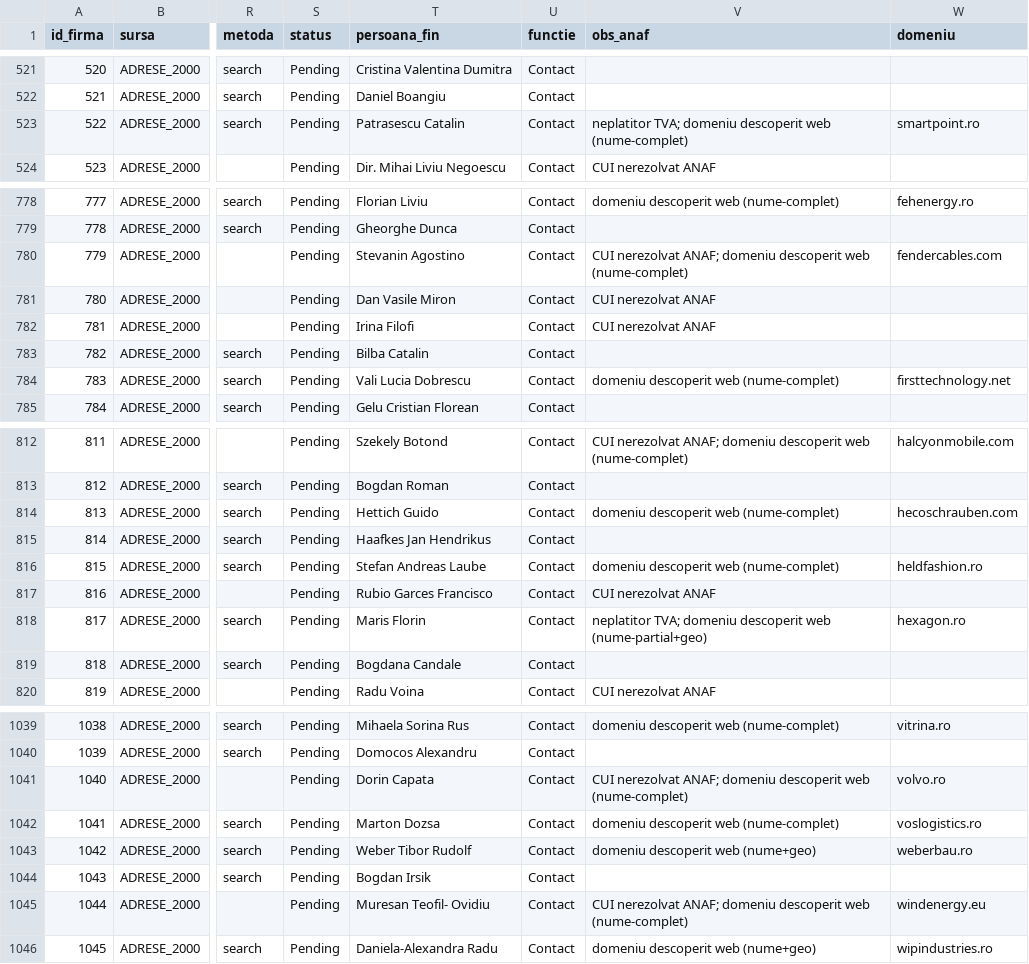
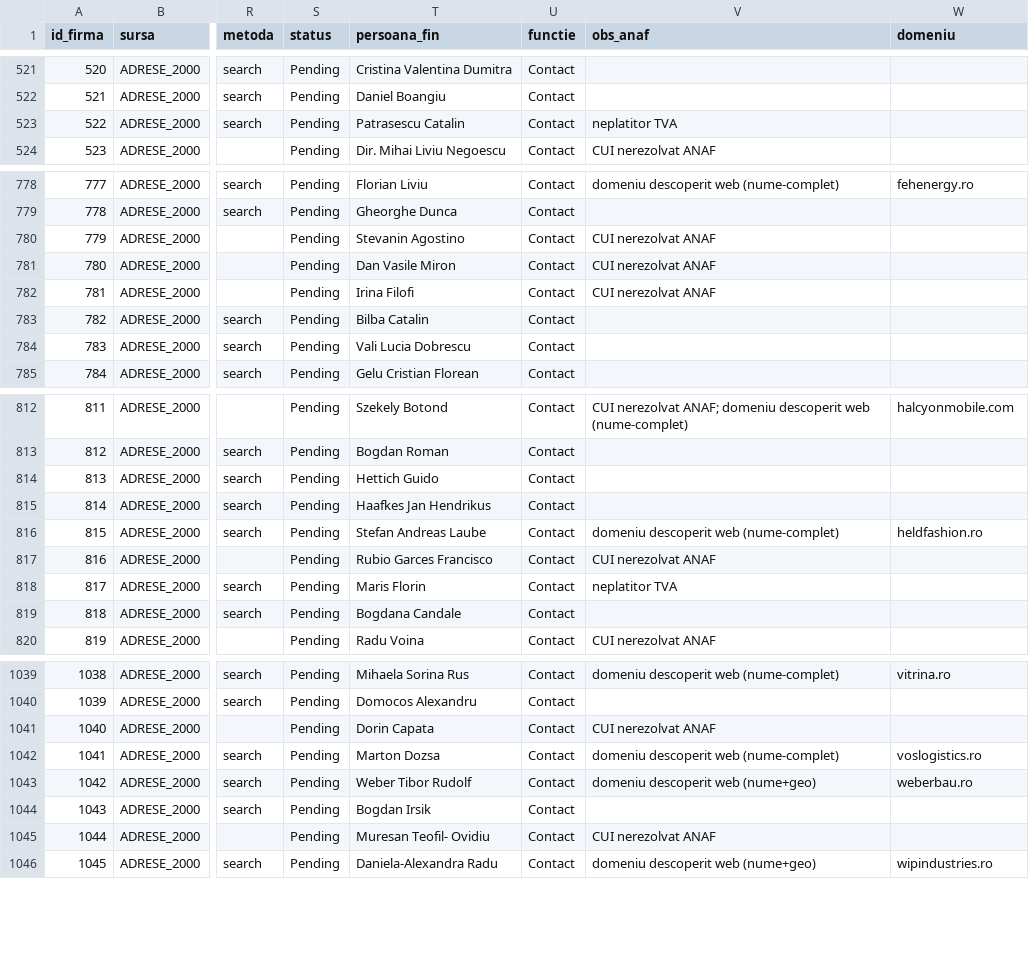
Before and after one commit to Robert-Deaconescu/data-enrichment-, a CSV file: work/04_imbogatit.csv, drawn as a sheet; only a part is shown, gaps mark what is left out; the diff covers the shown part only; the diff names each change by its address in the sheet, - before the commit and + after, or states it on an @@ line.

```diff
--- a/work/04_imbogatit.csv
+++ b/work/04_imbogatit.csv
-V523 (obs_anaf): neplatitor TVA; domeniu descoperit web (nume-complet)
+V523 (obs_anaf): neplatitor TVA
-W523 (domeniu): smartpoint.ro
+W523 (domeniu): (empty)
-V780 (obs_anaf): CUI nerezolvat ANAF; domeniu descoperit web (nume-complet)
+V780 (obs_anaf): CUI nerezolvat ANAF
-W780 (domeniu): fendercables.com
+W780 (domeniu): (empty)
-V784 (obs_anaf): domeniu descoperit web (nume-complet)
+V784 (obs_anaf): (empty)
-W784 (domeniu): firsttechnology.net
+W784 (domeniu): (empty)
-V814 (obs_anaf): domeniu descoperit web (nume-complet)
+V814 (obs_anaf): (empty)
-W814 (domeniu): hecoschrauben.com
+W814 (domeniu): (empty)
-V818 (obs_anaf): neplatitor TVA; domeniu descoperit web (nume-partial+geo)
+V818 (obs_anaf): neplatitor TVA
-W818 (domeniu): hexagon.ro
+W818 (domeniu): (empty)
-V1041 (obs_anaf): CUI nerezolvat ANAF; domeniu descoperit web (nume-complet)
+V1041 (obs_anaf): CUI nerezolvat ANAF
-W1041 (domeniu): volvo.ro
+W1041 (domeniu): (empty)
-V1045 (obs_anaf): CUI nerezolvat ANAF; domeniu descoperit web (nume-complet)
+V1045 (obs_anaf): CUI nerezolvat ANAF
-W1045 (domeniu): windenergy.eu
+W1045 (domeniu): (empty)
```
Also changed, not shown: 146 edited cells elsewhere in this file, 11 other files.
